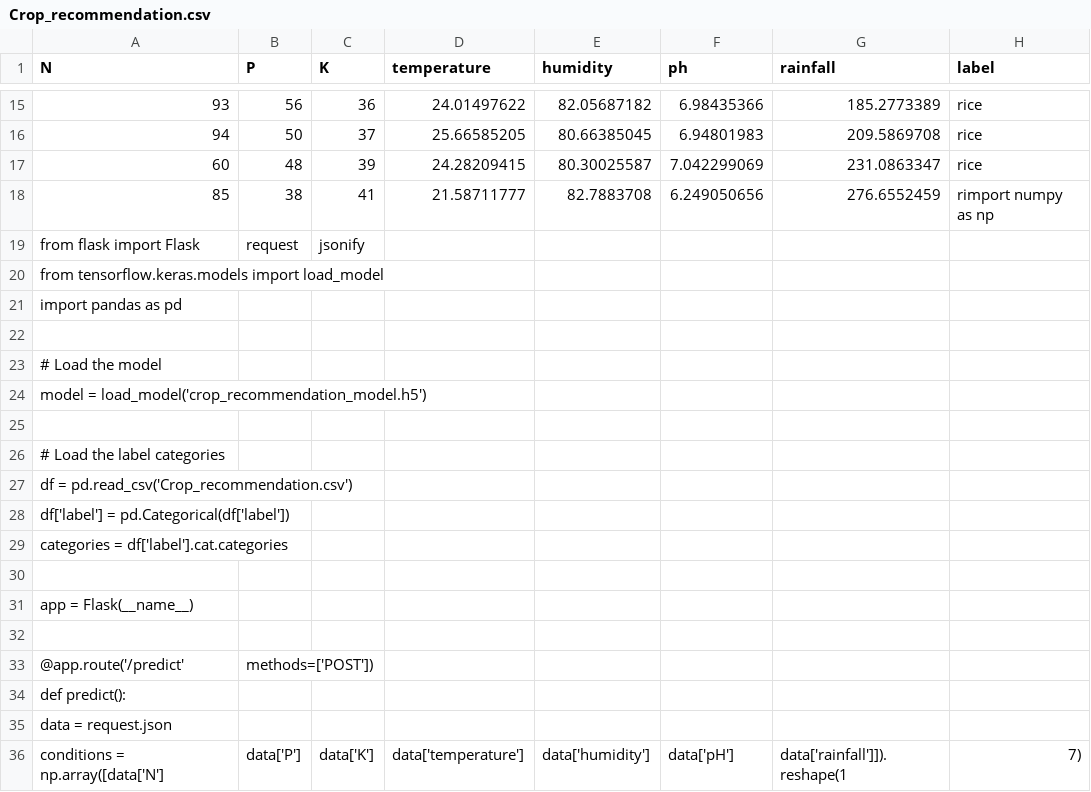
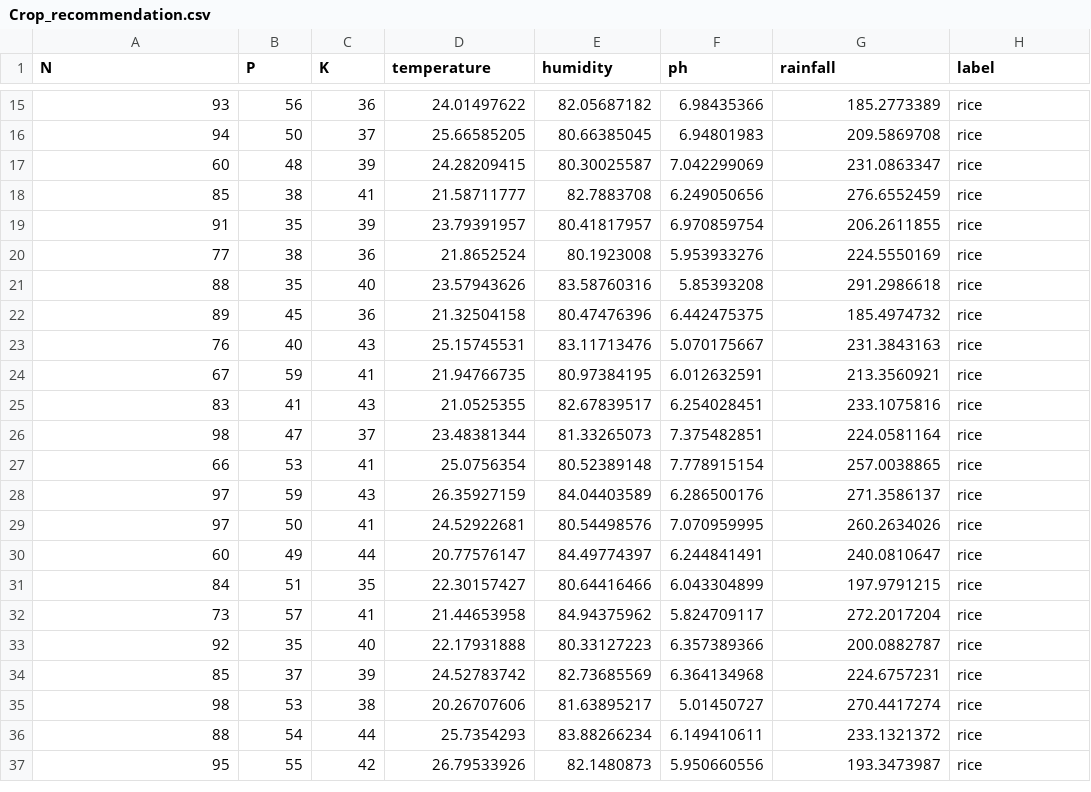
Before and after one commit to AgriProPlus/CropPredictAPI, a CSV file: Crop_recommendation.csv, drawn as a sheet; only a part is shown, gaps mark what is left out; the shorter side is filled out with more unchanged rows; the diff covers the shown part only.

Commit message:
dataset-changes

```diff
--- a/Crop_recommendation.csv
+++ b/Crop_recommendation.csv
@@ -17,20 +17,2 @@ N,P,K,temperature,humidity,ph,rainfall,label
 60,48,39,24.28209415,80.30025587,7.042299069,231.0863347,rice
-85,38,41,21.58711777,82.7883708,6.249050656,276.6552459,rimport numpy as np
-from flask import Flask, request, jsonify
-from tensorflow.keras.models import load_model
-import pandas as pd
-
-# Load the model
-model = load_model('crop_recommendation_model.h5')
-
-# Load the label categories
-df = pd.read_csv('Crop_recommendation.csv')
-df['label'] = pd.Categorical(df['label'])
-categories = df['label'].cat.categories
-
-app = Flask(__name__)
-
-@app.route('/predict', methods=['POST'])
-def predict():
-    data = request.json
-    conditions = np.array([data['N'], data['P'], data['K'], data['temperature'], data['humidity'], data['pH'], data['rainfall']]).reshape(1, 7)
+85,38,41,21.58711777,82.7883708,6.249050656,276.6552459,rice
```
Also changed, not shown: 9 removed rows elsewhere in this file.
